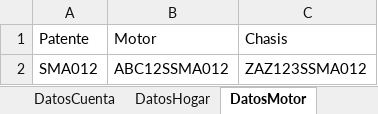
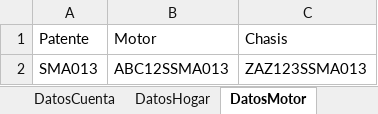
Before and after one commit to suraranorex/Smoke, an Excel workbook: Smoke/MaestroData.xlsx, sheet DatosMotor, drawn as a sheet; values as stored, in another font and other column widths than the file's, no borders; the diff names each change by its address in the sheet, - before the commit and + after, or states it on an @@ line.

Commit message:
se modifica datos para smoke preprod

```diff
--- a/Smoke/MaestroData.xlsx (sheet DatosMotor)
+++ b/Smoke/MaestroData.xlsx (sheet DatosMotor)
-A2: SMA012
+A2: SMA013
-B2: ABC12SSMA012
+B2: ABC12SSMA013
-C2: ZAZ123SSMA012
+C2: ZAZ123SSMA013
```
Also changed, not shown: sheet DatosCuenta, sheet DatosHogar, sheet DatosAP, 1 other file.
